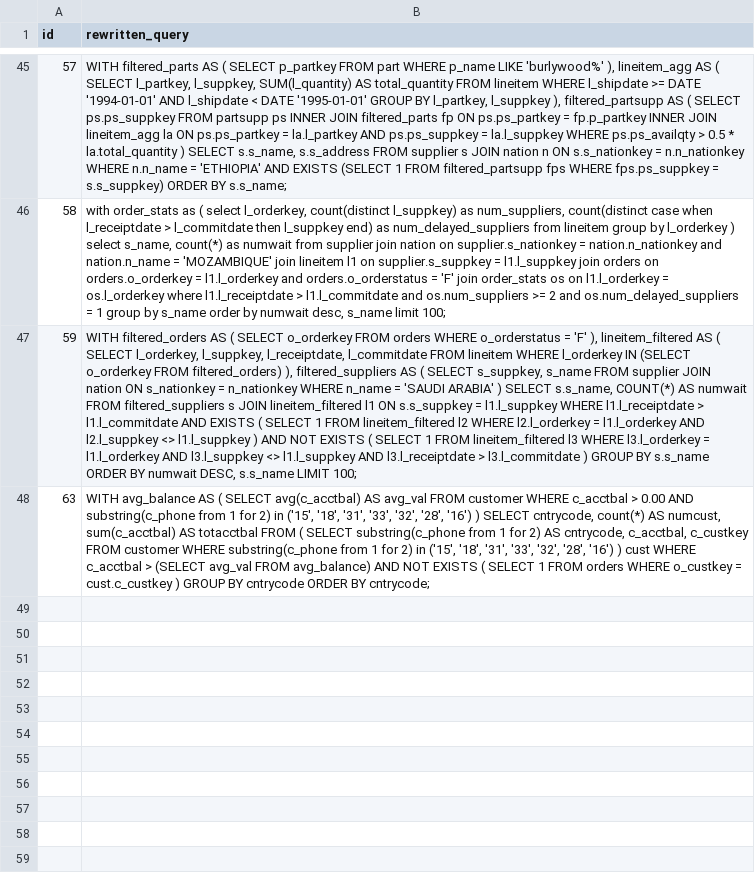
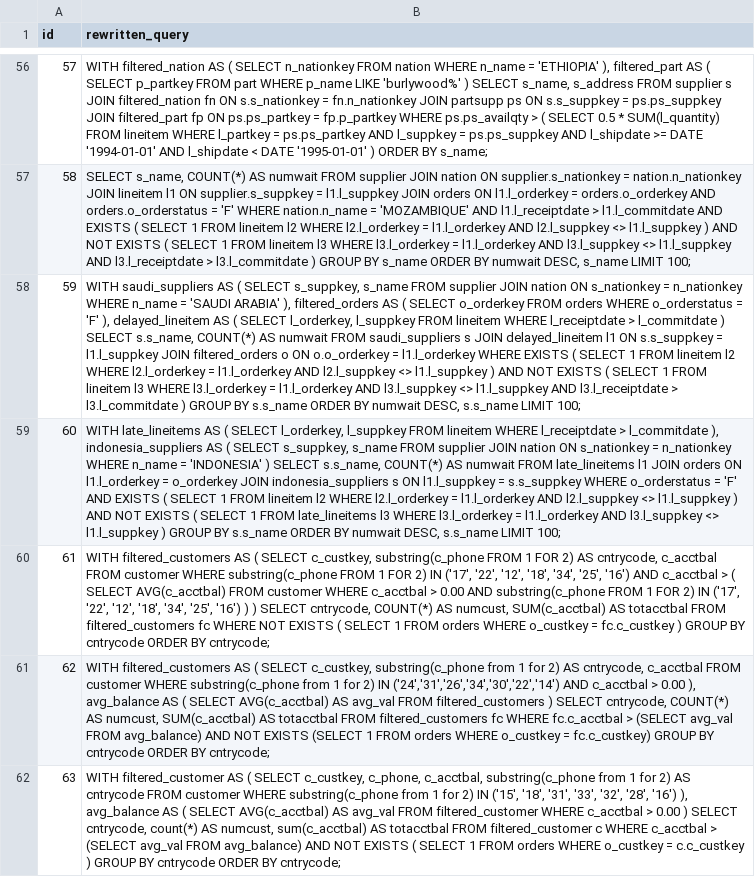
Before and after one commit to T-yaoyao/AgentRewrite, a CSV file: experiments_results/tpch/rewrite_sql.csv, drawn as a sheet; only a part is shown, gaps mark what is left out; addresses are those after the commit; the diff covers the shown part only; the diff names each change by its address in the sheet, - before the commit and + after, or states it on an @@ line.

```diff
--- a/experiments_results/tpch/rewrite_sql.csv
+++ b/experiments_results/tpch/rewrite_sql.csv
-B56 (rewritten_query): WITH filtered_parts AS ( SELECT p_partkey FROM part WHERE p_name LIKE 'burlywood%' ), lineitem_agg AS ( SELECT l_partkey, l_suppkey, SUM(l_quantity) AS total_quantity FROM lineitem WHERE l_shipdate >= DATE '1994-01-01' AND l_shipdate < DATE '1995-01-01' GROUP BY l_partkey, l_suppkey ), filtered_partsupp AS ( SELECT ps.ps_suppkey FROM partsupp ps INNER JOIN filtered_parts fp ON ps.ps_partkey = fp.p_partkey INNER JOIN lineitem_agg la ON ps.ps_partkey = la.l_partkey AND ps.ps_suppkey = la.l_suppkey WHERE ps.ps_availqty > 0.5 * la.total_quantity ) SELECT s.s_name, s.s_address FROM supplier s JOIN nation n ON s.s_nationkey = n.n_nationkey WHERE n.n_name = 'ETHIOPIA' AND EXISTS (SELECT 1 FROM filtered_partsupp fps WHERE fps.ps_suppkey = s.s_suppkey) ORDER BY s.s_name;
+B56 (rewritten_query): WITH filtered_nation AS ( SELECT n_nationkey FROM nation WHERE n_name = 'ETHIOPIA' ), filtered_part AS ( SELECT p_partkey FROM part WHERE p_name LIKE 'burlywood%' ) SELECT s_name, s_address FROM supplier s JOIN filtered_nation fn ON s.s_nationkey = fn.n_nationkey JOIN partsupp ps ON s.s_suppkey = ps.ps_suppkey JOIN filtered_part fp ON ps.ps_partkey = fp.p_partkey WHERE ps.ps_availqty > ( SELECT 0.5 * SUM(l_quantity) FROM lineitem WHERE l_partkey = ps.ps_partkey AND l_suppkey = ps.ps_suppkey AND l_shipdate >= DATE '1994-01-01' AND l_shipdate < DATE '1995-01-01' ) ORDER BY s_name;
-B57 (rewritten_query): with order_stats as ( select l_orderkey, count(distinct l_suppkey) as num_suppliers, count(distinct case when l_receiptdate > l_commitdate then l_suppkey end) as num_delayed_suppliers from lineitem group by l_orderkey ) select s_name, count(*) as numwait from supplier join nation on supplier.s_nationkey = nation.n_nationkey and nation.n_name = 'MOZAMBIQUE' join lineitem l1 on supplier.s_suppkey = l1.l_suppkey join orders on orders.o_orderkey = l1.l_orderkey and orders.o_orderstatus = 'F' join order_stats os on l1.l_orderkey = os.l_orderkey where l1.l_receiptdate > l1.l_commitdate and os.num_suppliers >= 2 and os.num_delayed_suppliers = 1 group by s_name order by numwait desc, s_name limit 100;
+B57 (rewritten_query): SELECT s_name, COUNT(*) AS numwait FROM supplier JOIN nation ON supplier.s_nationkey = nation.n_nationkey JOIN lineitem l1 ON supplier.s_suppkey = l1.l_suppkey JOIN orders ON l1.l_orderkey = orders.o_orderkey AND orders.o_orderstatus = 'F' WHERE nation.n_name = 'MOZAMBIQUE' AND l1.l_receiptdate > l1.l_commitdate AND EXISTS ( SELECT 1 FROM lineitem l2 WHERE l2.l_orderkey = l1.l_orderkey AND l2.l_suppkey <> l1.l_suppkey ) AND NOT EXISTS ( SELECT 1 FROM lineitem l3 WHERE l3.l_orderkey = l1.l_orderkey AND l3.l_suppkey <> l1.l_suppkey AND l3.l_receiptdate > l3.l_commitdate ) GROUP BY s_name ORDER BY numwait DESC, s_name LIMIT 100;
-B58 (rewritten_query): WITH filtered_orders AS ( SELECT o_orderkey FROM orders WHERE o_orderstatus = 'F' ), lineitem_filtered AS ( SELECT l_orderkey, l_suppkey, l_receiptdate, l_commitdate FROM lineitem WHERE l_orderkey IN (SELECT o_orderkey FROM filtered_orders) ), filtered_suppliers AS ( SELECT s_suppkey, s_name FROM supplier JOIN nation ON s_nationkey = n_nationkey WHERE n_name = 'SAUDI ARABIA' ) SELECT s.s_name, COUNT(*) AS numwait FROM filtered_suppliers s JOIN lineitem_filtered l1 ON s.s_suppkey = l1.l_suppkey WHERE l1.l_receiptdate > l1.l_commitdate AND EXISTS ( SELECT 1 FROM lineitem_filtered l2 WHERE l2.l_orderkey = l1.l_orderkey AND l2.l_suppkey <> l1.l_suppkey ) AND NOT EXISTS ( SELECT 1 FROM lineitem_filtered l3 WHERE…
+B58 (rewritten_query): WITH saudi_suppliers AS ( SELECT s_suppkey, s_name FROM supplier JOIN nation ON s_nationkey = n_nationkey WHERE n_name = 'SAUDI ARABIA' ), filtered_orders AS ( SELECT o_orderkey FROM orders WHERE o_orderstatus = 'F' ), delayed_lineitem AS ( SELECT l_orderkey, l_suppkey FROM lineitem WHERE l_receiptdate > l_commitdate ) SELECT s.s_name, COUNT(*) AS numwait FROM saudi_suppliers s JOIN delayed_lineitem l1 ON s.s_suppkey = l1.l_suppkey JOIN filtered_orders o ON o.o_orderkey = l1.l_orderkey WHERE EXISTS ( SELECT 1 FROM lineitem l2 WHERE l2.l_orderkey = l1.l_orderkey AND l2.l_suppkey <> l1.l_suppkey ) AND NOT EXISTS ( SELECT 1 FROM lineitem l3 WHERE…
+row 59: 60 | WITH late_lineitems AS ( SELECT l_orderkey, l_suppkey FROM lineitem WHERE l_receiptdate > l_commitdate ), indonesia_suppliers AS ( SELECT s_suppkey, s_name FROM supplier JOIN nation ON s_nationkey = n_nationkey WHERE n_name = 'INDONESIA' ) SELECT s.s_name, COUNT(*) AS numwait FROM late_lineitems l1 JOIN orders ON l1.l_orderkey = o_orderkey JOIN indonesia_suppliers s ON l1.l_suppkey = s.s_suppkey WHERE o_orderstatus = 'F' AND EXISTS ( SELECT 1 FROM lineitem l2 WHERE l2.l_orderkey = l1.l_orderkey AND l2.l_suppkey <> l1.l_suppkey ) AND NOT EXISTS ( SELECT 1 FROM late_lineitems l3 WHERE l3.l_orderkey = l1.l_orderkey AND l3.l_suppkey <> l1.l_suppkey ) GROUP BY s.s_name ORDER BY numwait DESC, s.s_name LIMIT 100;
+row 60: 61 | WITH filtered_customers AS ( SELECT c_custkey, substring(c_phone FROM 1 FOR 2) AS cntrycode, c_acctbal FROM customer WHERE substring(c_phone FROM 1 FOR 2) IN ('17', '22', '12', '18', '34', '25', '16') AND c_acctbal > ( SELECT AVG(c_acctbal) FROM customer WHERE c_acctbal > 0.00 AND substring(c_phone FROM 1 FOR 2) IN ('17', '22', '12', '18', '34', '25', '16') ) ) SELECT cntrycode, COUNT(*) AS numcust, SUM(c_acctbal) AS totacctbal FROM filtered_customers fc WHERE NOT EXISTS ( SELECT 1 FROM orders WHERE o_custkey = fc.c_custkey ) GROUP BY cntrycode ORDER BY cntrycode;
+row 61: 62 | WITH filtered_customers AS ( SELECT c_custkey, substring(c_phone from 1 for 2) AS cntrycode, c_acctbal FROM customer WHERE substring(c_phone from 1 for 2) IN ('24','31','26','34','30','22','14') AND c_acctbal > 0.00 ), avg_balance AS ( SELECT AVG(c_acctbal) AS avg_val FROM filtered_customers ) SELECT cntrycode, COUNT(*) AS numcust, SUM(c_acctbal) AS totacctbal FROM filtered_customers fc WHERE fc.c_acctbal > (SELECT avg_val FROM avg_balance) AND NOT EXISTS (SELECT 1 FROM orders WHERE o_custkey = fc.c_custkey) GROUP BY cntrycode ORDER BY cntrycode;
-B62 (rewritten_query): WITH avg_balance AS ( SELECT avg(c_acctbal) AS avg_val FROM customer WHERE c_acctbal > 0.00 AND substring(c_phone from 1 for 2) in ('15', '18', '31', '33', '32', '28', '16') ) SELECT cntrycode, count(*) AS numcust, sum(c_acctbal) AS totacctbal FROM ( SELECT substring(c_phone from 1 for 2) AS cntrycode, c_acctbal, c_custkey FROM customer WHERE substring(c_phone from 1 for 2) in ('15', '18', '31', '33', '32', '28', '16') ) cust WHERE c_acctbal > (SELECT avg_val FROM avg_balance) AND NOT EXISTS ( SELECT 1 FROM orders WHERE o_custkey = cust.c_custkey ) GROUP…
+B62 (rewritten_query): WITH filtered_customer AS ( SELECT c_custkey, c_phone, c_acctbal, substring(c_phone from 1 for 2) AS cntrycode FROM customer WHERE substring(c_phone from 1 for 2) IN ('15', '18', '31', '33', '32', '28', '16') ), avg_balance AS ( SELECT AVG(c_acctbal) AS avg_val FROM filtered_customer WHERE c_acctbal > 0.00 ) SELECT cntrycode, count(*) AS numcust, sum(c_acctbal) AS totacctbal FROM filtered_customer c WHERE c_acctbal > (SELECT avg_val FROM avg_balance) AND NOT EXISTS ( SELECT 1 FROM orders WHERE o_custkey = c.c_custkey ) GROUP…
```
Also changed, not shown: 13 added rows, 2 removed rows and 41 edited cells elsewhere in this file, experiments_results/calcite/rewrite_sql.csv, experiments_results/tpch/rewrite_sql_exec_times.csv, 27 other files.
